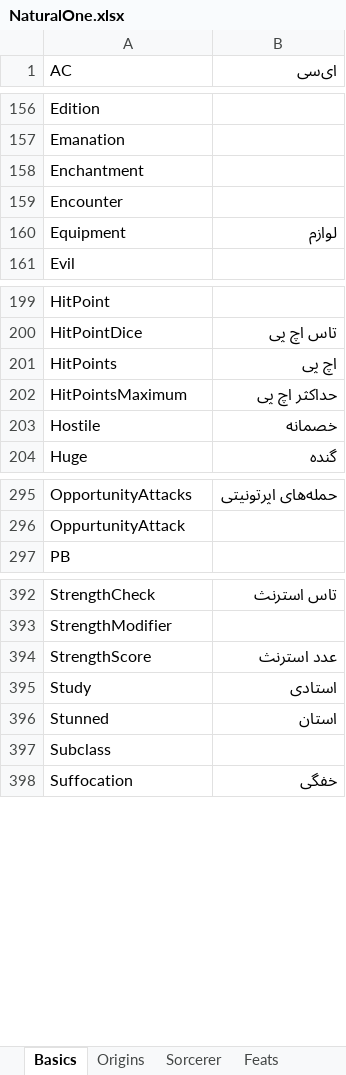
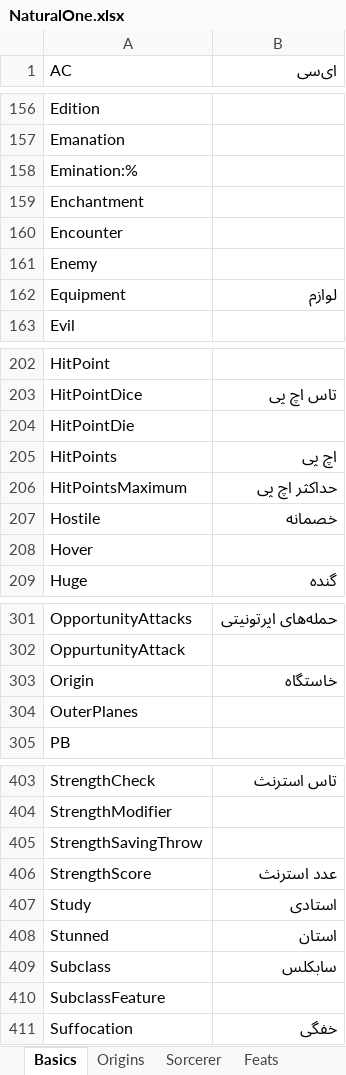
Before and after one commit to amiroo54/PHBTranslation, an Excel workbook: dictionaries/NaturalOne.xlsx, sheet Basics, drawn as a sheet; only a part is shown, gaps mark what is left out; values as stored, in another font and other column widths than the file's, no borders; addresses are those after the commit; the diff covers the shown part only; the diff names each change by its address in the sheet, - before the commit and + after, or states it on an @@ line.

```diff
--- a/dictionaries/NaturalOne.xlsx (sheet Basics)
+++ b/dictionaries/NaturalOne.xlsx (sheet Basics)
+row 158: Emination:%
+row 161: Enemy
+row 204: HitPointDie
+row 208: Hover
+row 303: Origin | خاستگاه
+row 304: OuterPlanes
+row 405: StrengthSavingThrow
-B409 (ای‌سی): (empty)
+B409 (ای‌سی): سابکلس
+row 410: SubclassFeature
```
Also changed, not shown: 5 added rows elsewhere in this sheet, sheet Barbarian, sheet Warlock, sheet Cleric, sheet Feats, sheet Druid, sheet Paladin, 8 more sheets, dictionaries/FinalDict.xlsx, dictionaries/SneakPeak.xlsx.
